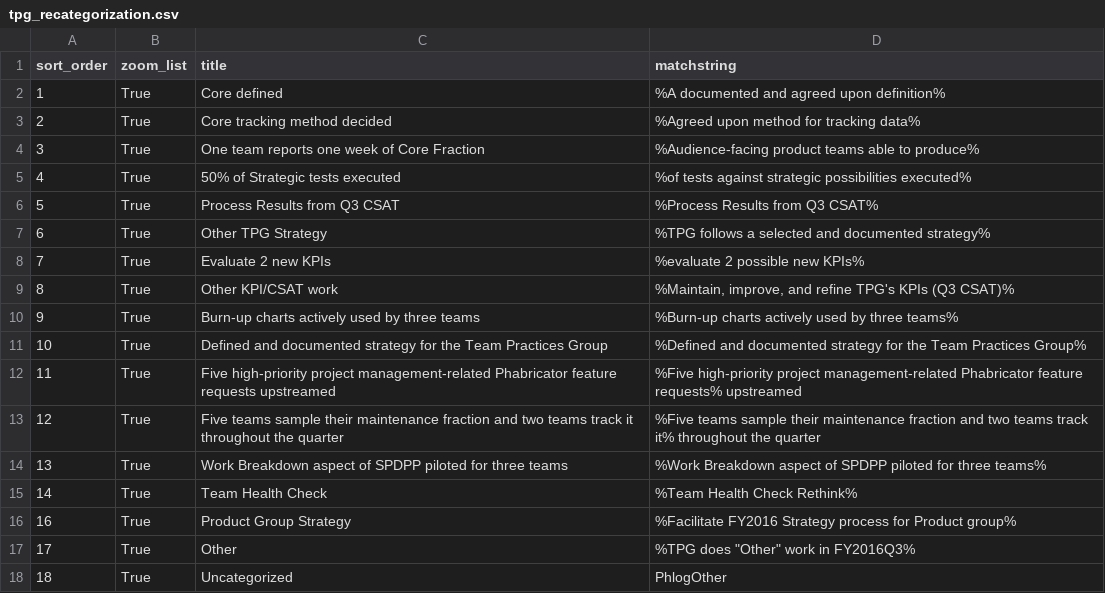
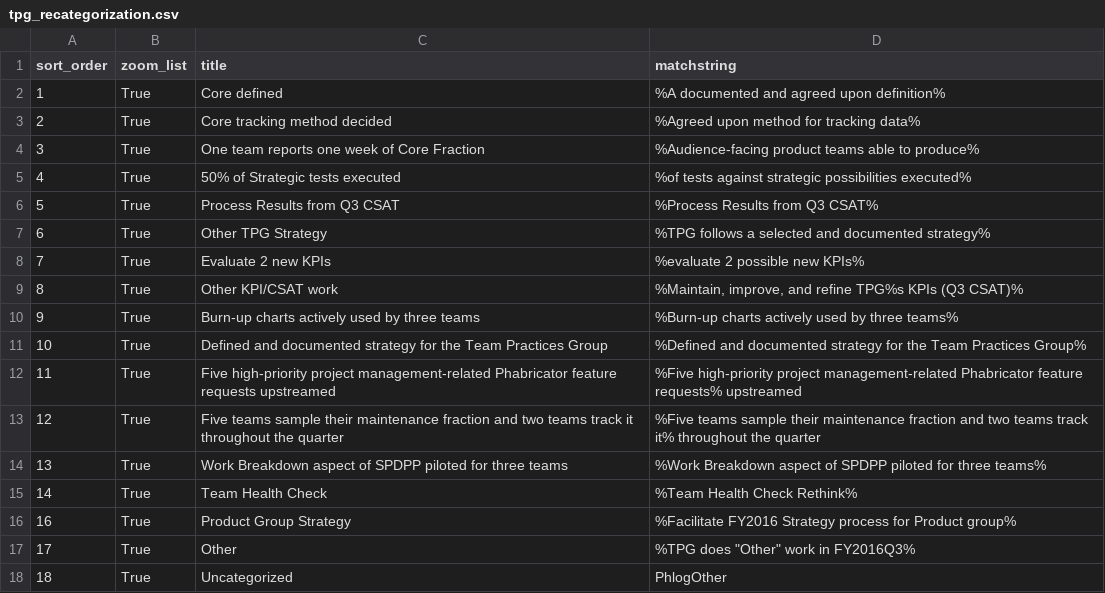
Before and after one commit to wikimedia/phlogiston, a CSV file: tpg_recategorization.csv, drawn as a sheet.

Commit message:
workaround for quote

```diff
--- a/tpg_recategorization.csv
+++ b/tpg_recategorization.csv
@@ -8,3 +8,3 @@ sort_order,zoom_list,title,matchstring
 7,True,Evaluate 2 new KPIs,%evaluate 2 possible new KPIs%
-8,True,Other KPI/CSAT work,"%Maintain, improve, and refine TPG's KPIs (Q3 CSAT)%"
+8,True,Other KPI/CSAT work,"%Maintain, improve, and refine TPG%s KPIs (Q3 CSAT)%"
 9,True,Burn-up charts actively used by three teams,%Burn-up charts actively used by three teams%
```
